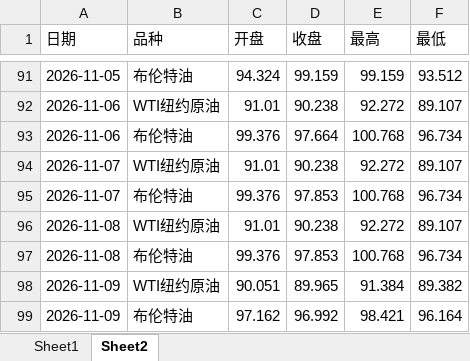
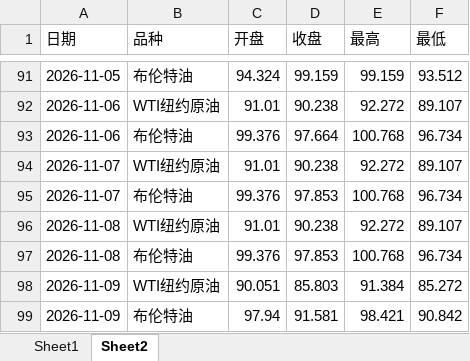
Before and after one commit to no532/Oil-price-update, an Excel workbook: 国际/oil_history.xlsx, sheet Sheet2, drawn as a sheet; only a part is shown, gaps mark what is left out; values as stored, in another font and other column widths than the file's, no borders; the diff names each change by its address in the sheet, - before the commit and + after, or states it on an @@ line.

```diff
--- a/国际/oil_history.xlsx (sheet Sheet2)
+++ b/国际/oil_history.xlsx (sheet Sheet2)
-D98 (收盘): 89.965
+D98 (收盘): 85.803
-F98 (最低): 89.382
+F98 (最低): 85.272
-C99 (开盘): 97.162
+C99 (开盘): 97.94
-D99 (收盘): 96.992
+D99 (收盘): 91.581
-F99 (最低): 96.164
+F99 (最低): 90.842
```
Also changed, not shown: sheet Sheet1, 3 other files.
